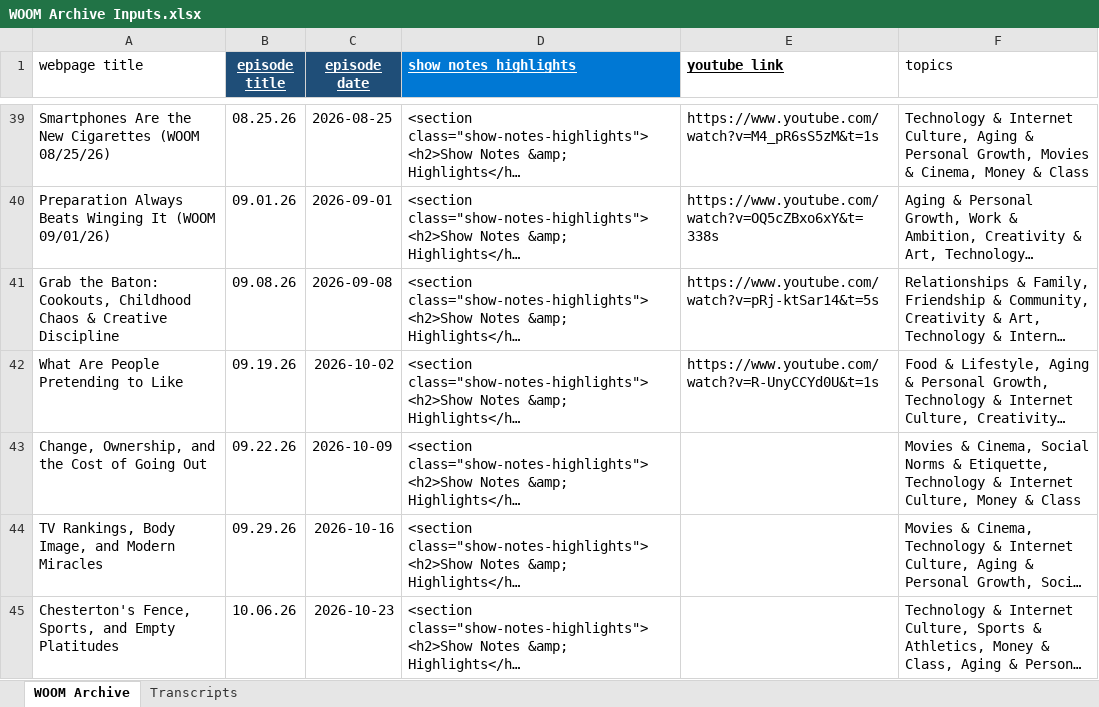
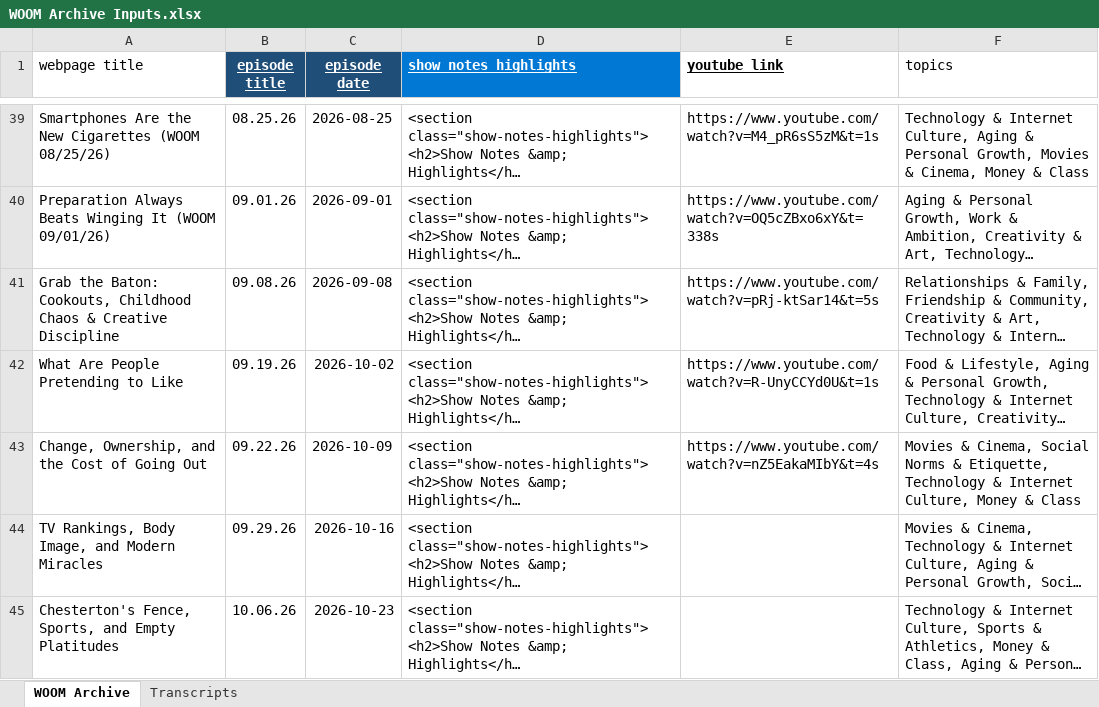
Before and after one commit to dariuscthomas-dotcom/Outthetrunkpodcast, an Excel workbook: WOOM Archive Inputs.xlsx, sheet WOOM Archive, drawn as a sheet; only a part is shown, gaps mark what is left out; long unchanged cells end in …; values as stored, in another font and other column widths than the file's, no borders; the diff names each change by its address in the sheet, - before the commit and + after, or states it on an @@ line.

Commit message:
Update site layout, host hierarchy, and archives

```diff
--- a/WOOM Archive Inputs.xlsx (sheet WOOM Archive)
+++ b/WOOM Archive Inputs.xlsx (sheet WOOM Archive)
-E43 (youtube_link): (empty)
+E43 (youtube_link): https://www.youtube.com/watch?v=nZ5EakaMIbY&t=4s
```
Also changed, not shown: 1 other file.
